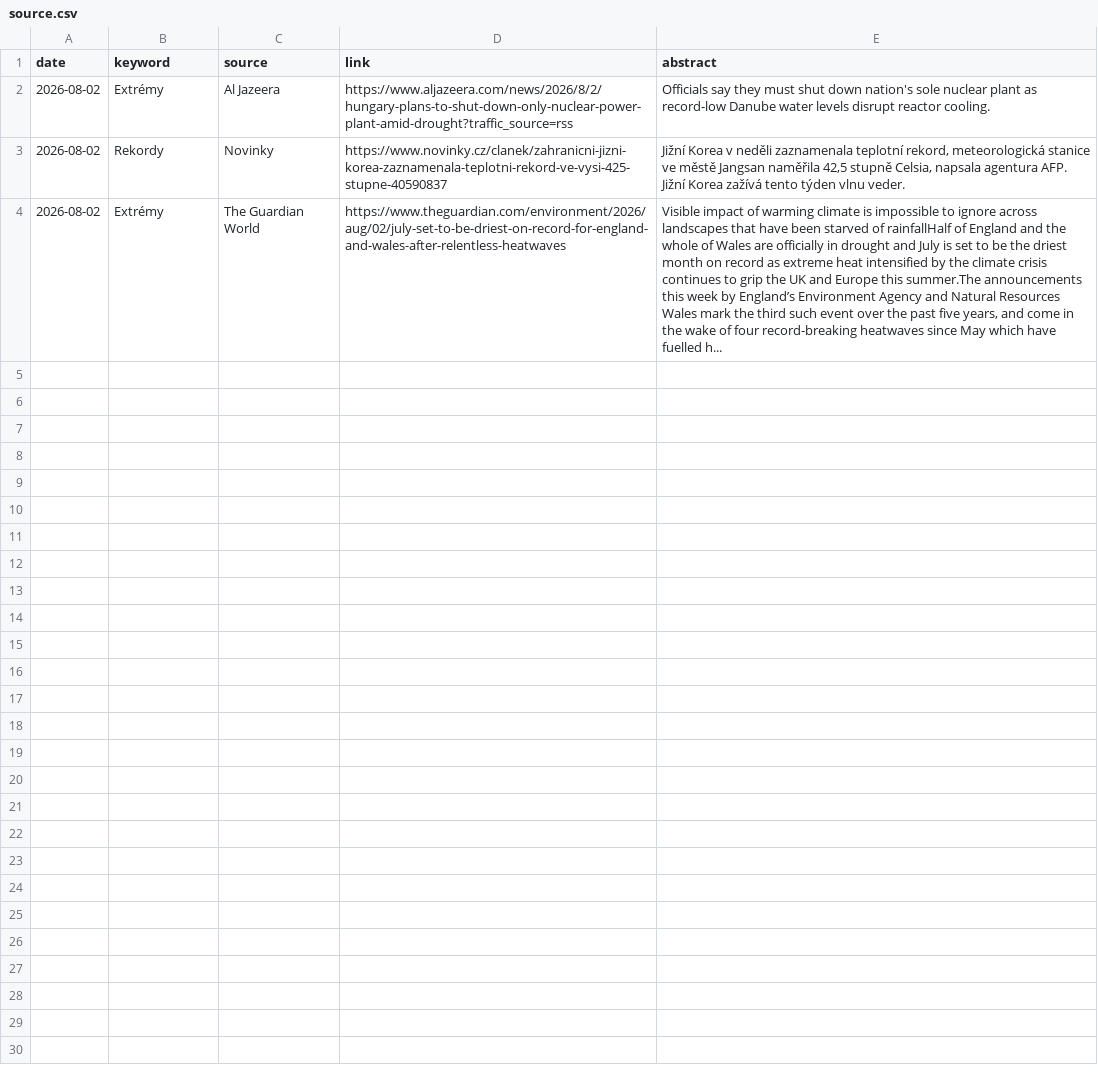
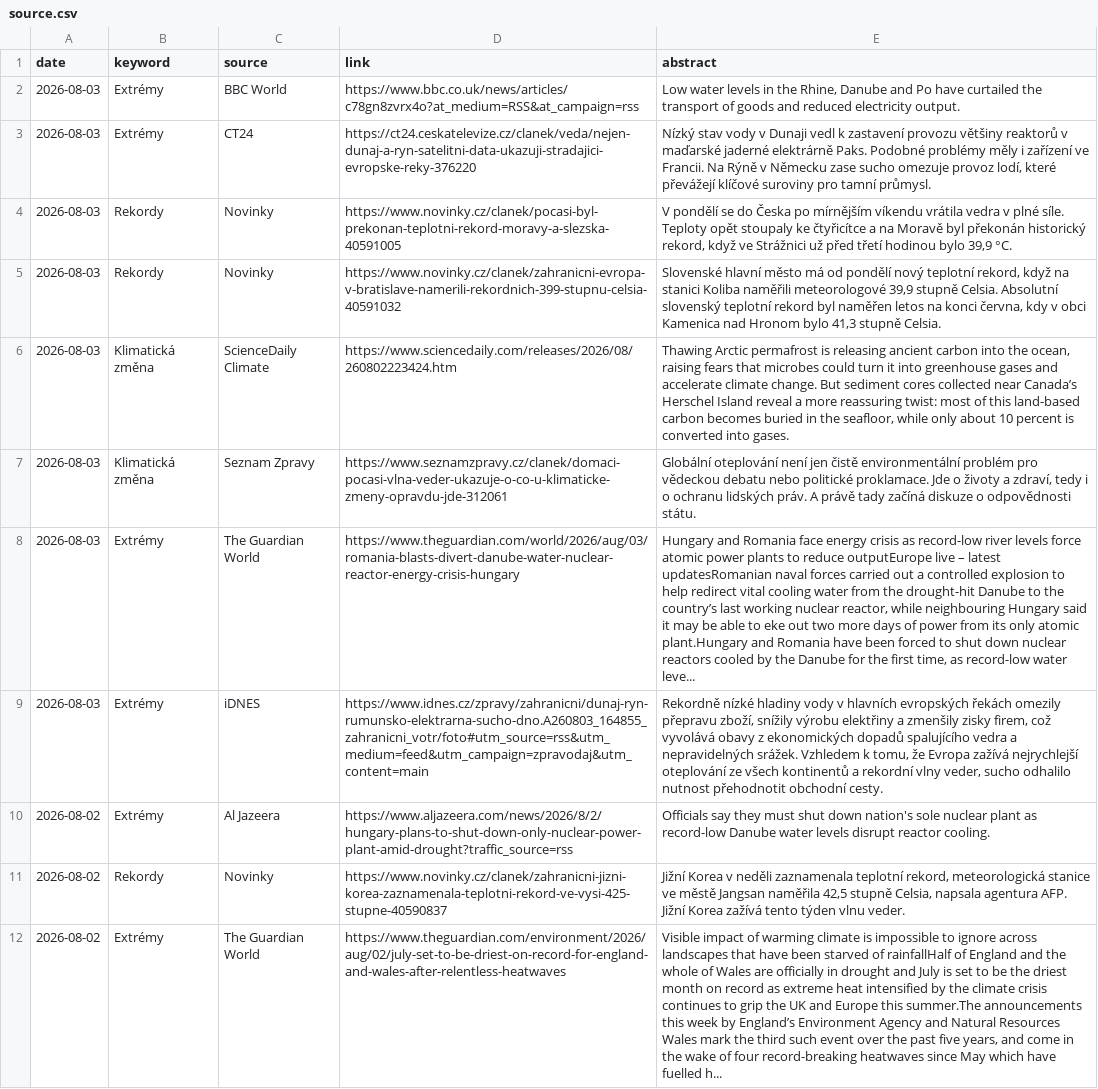
Before and after one commit to RadimTol/Source, a CSV file: source.csv, drawn as a sheet; the diff names each change by its address in the sheet, - before the commit and + after, or states it on an @@ line.

```diff
--- a/source.csv
+++ b/source.csv
+row 2: 2026-08-03 | Extrémy | BBC World | https://www.bbc.co.uk/news/articles/c78gn8zvrx4o?at_medium=RSS&at_campaign=rss | Low water levels in the Rhine, Danube and Po have curtailed the transport of goods and reduced electricity output.
+row 3: 2026-08-03 | Extrémy | CT24 | https://ct24.ceskatelevize.cz/clanek/veda/nejen-dunaj-a-ryn-satelitni-data-ukazuji-stradajici-evropske-reky-376220 | Nízký stav vody v Dunaji vedl k zastavení provozu většiny reaktorů v maďarské jaderné elektrárně Paks. Podobné problémy měly i zařízení ve Francii. Na Rýně v Německu zase sucho omezuje provoz lodí, které převážejí klíčové suroviny pro tamní průmysl.
+row 4: 2026-08-03 | Rekordy | Novinky | https://www.novinky.cz/clanek/pocasi-byl-prekonan-teplotni-rekord-moravy-a-slezska-40591005 | V pondělí se do Česka po mírnějším víkendu vrátila vedra v plné síle. Teploty opět stoupaly ke čtyřicítce a na Moravě byl překonán historický rekord, když ve Strážnici už před třetí hodinou bylo 39,9 °C.
+row 5: 2026-08-03 | Rekordy | Novinky | https://www.novinky.cz/clanek/zahranicni-evropa-v-bratislave-namerili-rekordnich-399-stupnu-celsia-40591032 | Slovenské hlavní město má od pondělí nový teplotní rekord, když na stanici Koliba naměřili meteorologové 39,9 stupně Celsia. Absolutní slovenský teplotní rekord byl naměřen letos na konci června, kdy v obci Kamenica nad Hronom bylo 41,3 stupně Celsia.
+row 6: 2026-08-03 | Klimatická změna | ScienceDaily Climate | https://www.sciencedaily.com/releases/2026/08/260802223424.htm | Thawing Arctic permafrost is releasing ancient carbon into the ocean, raising fears that microbes could turn it into greenhouse gases and accelerate climate change. But sediment cores collected near Canada’s Herschel Island reveal a more reassuring twist: most of this land-based carbon becomes buried in the seafloor, while only about 10 percent is converted into gases.
+row 7: 2026-08-03 | Klimatická změna | Seznam Zpravy | https://www.seznamzpravy.cz/clanek/domaci-pocasi-vlna-veder-ukazuje-o-co-u-klimaticke-zmeny-opravdu-jde-312061 | Globální oteplování není jen čistě environmentální problém pro vědeckou debatu nebo politické proklamace. Jde o životy a zdraví, tedy i o ochranu lidských práv. A právě tady začíná diskuze o odpovědnosti státu.
+row 8: 2026-08-03 | Extrémy | The Guardian World | https://www.theguardian.com/world/2026/aug/03/romania-blasts-divert-danube-water-nuclear-reactor-energy-crisis-hungary | Hungary and Romania face energy crisis as record-low river levels force atomic power plants to reduce outputEurope live – latest updatesRomanian naval forces carried out a controlled explosion to help redirect vital cooling water from the drought-hit Danube to the country’s last working nuclear reactor, while neighbouring Hungary said it may be able to eke out two more days of power from its only atomic plant.Hungary and Romania have been forced to shut down nuclear reactors cooled by the Danube for the first time, as record-low water leve...
+row 9: 2026-08-03 | Extrémy | iDNES | https://www.idnes.cz/zpravy/zahranicni/dunaj-ryn-rumunsko-elektrarna-sucho-dno.A260803_164855_zahranicni_votr/foto#utm_source=rss&utm_medium=feed&utm_campaign=zpravodaj&utm_content=main | Rekordně nízké hladiny vody v hlavních evropských řekách omezily přepravu zboží, snížily výrobu elektřiny a zmenšily zisky firem, což vyvolává obavy z ekonomických dopadů spalujícího vedra a nepravidelných srážek. Vzhledem k tomu, že Evropa zažívá nejrychlejší oteplování ze všech kontinentů a rekordní vlny veder, sucho odhalilo nutnost přehodnotit obchodní cesty.
```
Also changed, not shown: 2 other files.
